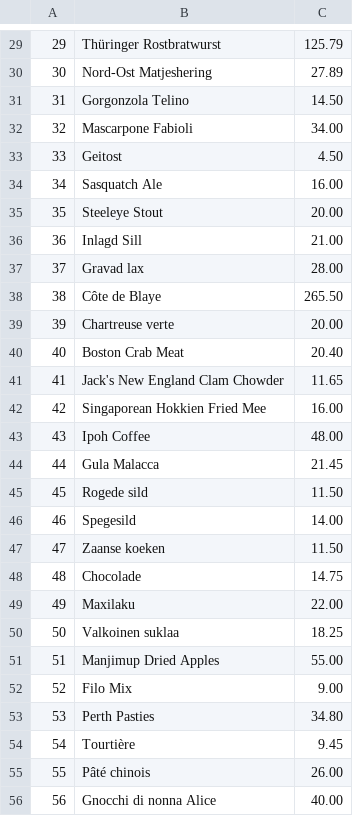
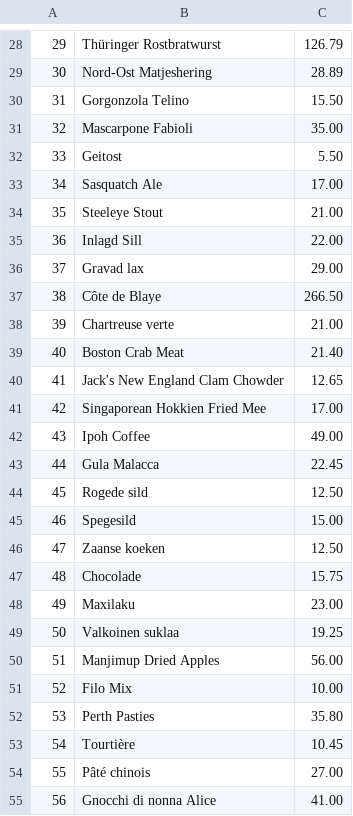
Before and after one commit to curiosumcoder/ct-cppcs, a CSV file: 20230424/ca17/ca17/products2.csv, drawn as a sheet; only a part is shown, gaps mark what is left out; the diff covers the shown part only.

```diff
--- a/20230424/ca17/ca17/products2.csv
+++ b/20230424/ca17/ca17/products2.csv
@@ -29,28 +28,28 @@
-29, Thüringer Rostbratwurst, 125.79
-30, Nord-Ost Matjeshering, 27.89
-31, Gorgonzola Telino, 14.50
-32, Mascarpone Fabioli, 34.00
-33, Geitost, 4.50
-34, Sasquatch Ale, 16.00
-35, Steeleye Stout, 20.00
-36, Inlagd Sill, 21.00
-37, Gravad lax, 28.00
-38, Côte de Blaye, 265.50
-39, Chartreuse verte, 20.00
-40, Boston Crab Meat, 20.40
-41, Jack's New England Clam Chowder, 11.65
-42, Singaporean Hokkien Fried Mee, 16.00
-43, Ipoh Coffee, 48.00
-44, Gula Malacca, 21.45
-45, Rogede sild, 11.50
-46, Spegesild, 14.00
-47, Zaanse koeken, 11.50
-48, Chocolade, 14.75
-49, Maxilaku, 22.00
-50, Valkoinen suklaa, 18.25
-51, Manjimup Dried Apples, 55.00
-52, Filo Mix, 9.00
-53, Perth Pasties, 34.80
-54, Tourtière, 9.45
-55, Pâté chinois, 26.00
-56, Gnocchi di nonna Alice, 40.00
+29, Thüringer Rostbratwurst, 126.79
+30, Nord-Ost Matjeshering, 28.89
+31, Gorgonzola Telino, 15.50
+32, Mascarpone Fabioli, 35.00
+33, Geitost, 5.50
+34, Sasquatch Ale, 17.00
+35, Steeleye Stout, 21.00
+36, Inlagd Sill, 22.00
+37, Gravad lax, 29.00
+38, Côte de Blaye, 266.50
+39, Chartreuse verte, 21.00
+40, Boston Crab Meat, 21.40
+41, Jack's New England Clam Chowder, 12.65
+42, Singaporean Hokkien Fried Mee, 17.00
+43, Ipoh Coffee, 49.00
+44, Gula Malacca, 22.45
+45, Rogede sild, 12.50
+46, Spegesild, 15.00
+47, Zaanse koeken, 12.50
+48, Chocolade, 15.75
+49, Maxilaku, 23.00
+50, Valkoinen suklaa, 19.25
+51, Manjimup Dried Apples, 56.00
+52, Filo Mix, 10.00
+53, Perth Pasties, 35.80
+54, Tourtière, 10.45
+55, Pâté chinois, 27.00
+56, Gnocchi di nonna Alice, 41.00
```
Also changed, not shown: 1 removed row and 48 edited cells elsewhere in this file.
